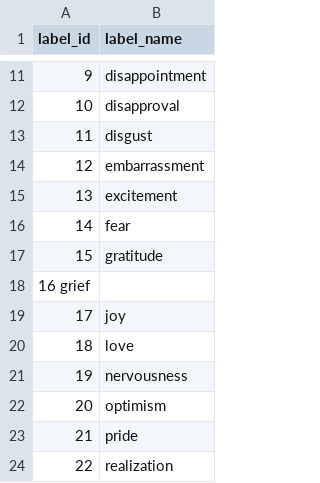
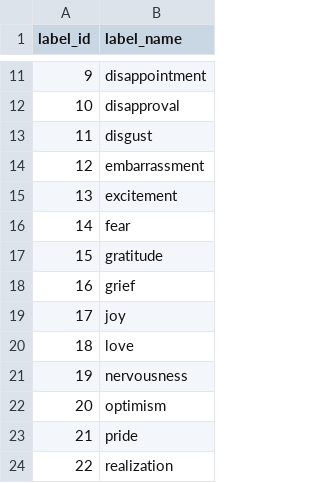
Before and after one commit to thanhhang07121989-bit/emotion-detection-app, a CSV file: label_map.csv, drawn as a sheet; only a part is shown, gaps mark what is left out; removed rows and columns are numbered as before the commit, all else as after; the diff names each change by its address in the sheet, - before the commit and + after, or states it on an @@ line.

Commit message:
Fix formatting of label names in label_map.csv
Removed spaces from label names in label_map.csv.

```diff
--- a/label_map.csv
+++ b/label_map.csv
-row 18: 16 grief
+row 18: 16 | grief
```
